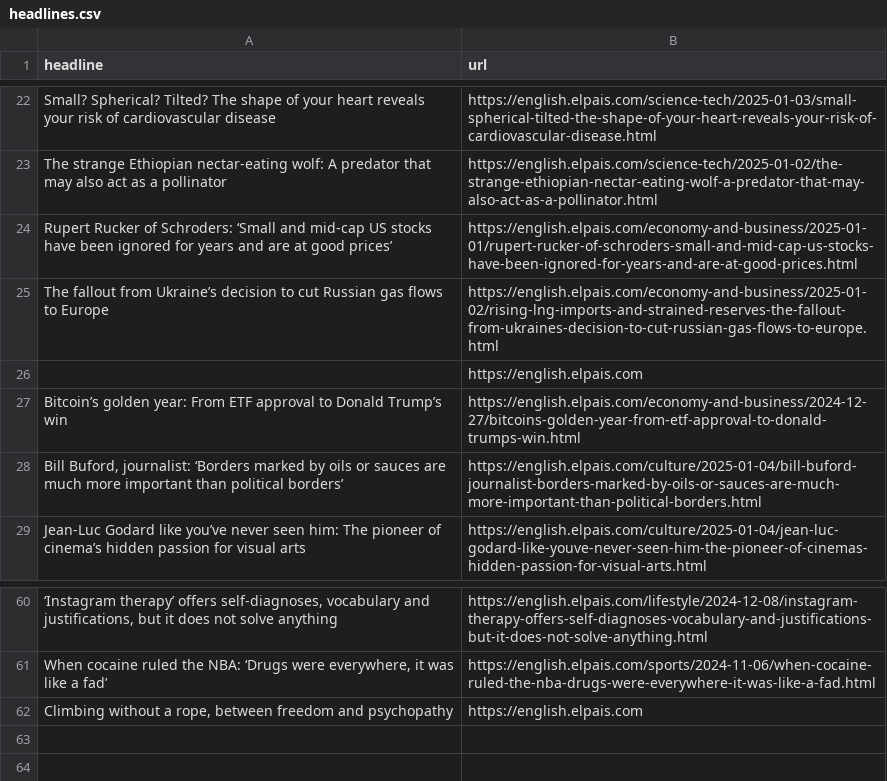
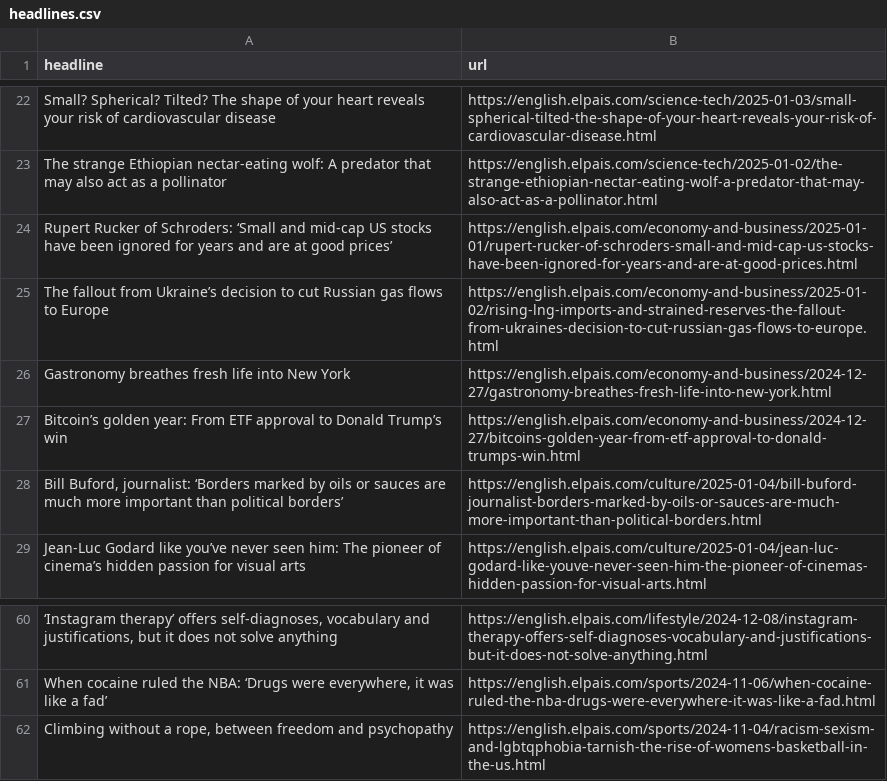
Before and after one commit to rtalabong/el-pais-scraper, a CSV file: headlines.csv, drawn as a sheet; only a part is shown, gaps mark what is left out; removed rows and columns are numbered as before the commit, all else as after; the diff names each change by its address in the sheet, - before the commit and + after, or states it on an @@ line.

```diff
--- a/headlines.csv
+++ b/headlines.csv
-row 26:  | https://english.elpais.com
+row 26: Gastronomy breathes fresh life into New York | https://english.elpais.com/economy-and-business/2024-12-27/gastronomy-breathes-fresh-life-into-new-york.html
-B62 (url): https://english.elpais.com
+B62 (url): https://english.elpais.com/sports/2024-11-04/racism-sexism-and-lgbtqphobia-tarnish-the-rise-of-womens-basketball-in-the-us.html
```
